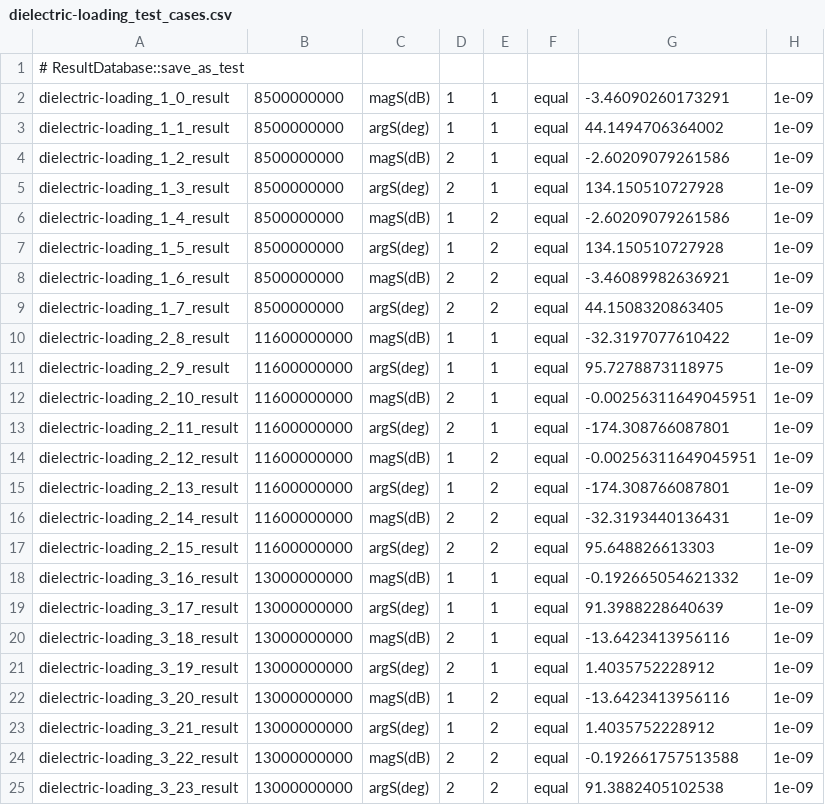
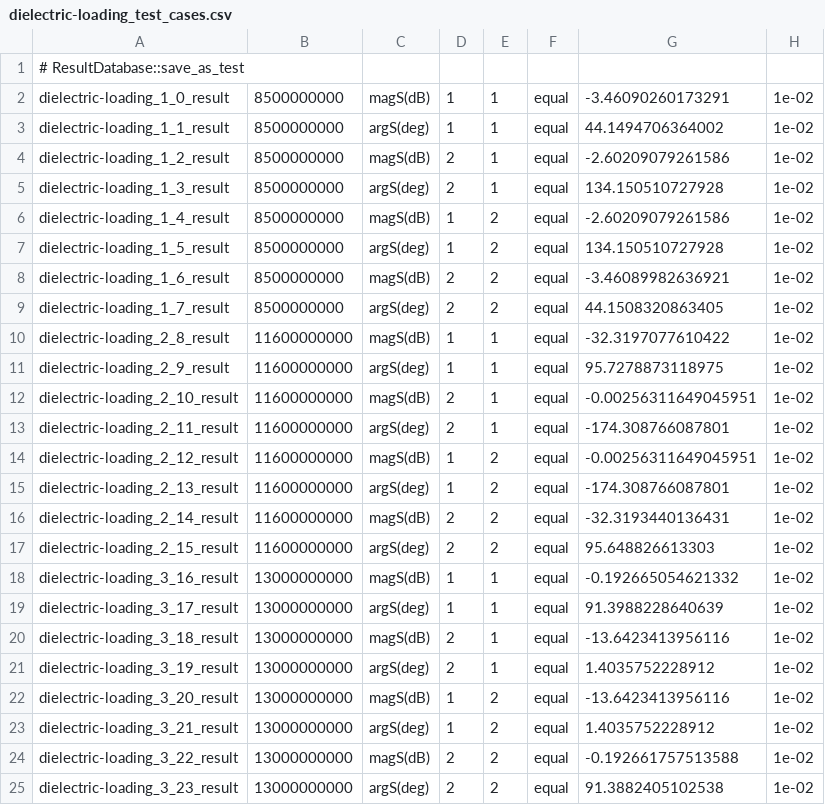
Before and after one commit to OpenParEM/OpenParEM, a CSV file: regression/OpenParEM3D/WR75/dielectric-loading/dielectric-loading_test_cases.csv, drawn as a sheet.

```diff
--- a/regression/OpenParEM3D/WR75/dielectric-loading/dielectric-loading_test_cases.csv
+++ b/regression/OpenParEM3D/WR75/dielectric-loading/dielectric-loading_test_cases.csv
@@ -1,25 +1,25 @@
 # ResultDatabase::save_as_test
-dielectric-loading_1_0_result,8500000000,magS(dB),1,1,equal,-3.46090260173291,1e-09
-dielectric-loading_1_1_result,8500000000,argS(deg),1,1,equal,44.1494706364002,1e-09
-dielectric-loading_1_2_result,8500000000,magS(dB),2,1,equal,-2.60209079261586,1e-09
-dielectric-loading_1_3_result,8500000000,argS(deg),2,1,equal,134.150510727928,1e-09
-dielectric-loading_1_4_result,8500000000,magS(dB),1,2,equal,-2.60209079261586,1e-09
-dielectric-loading_1_5_result,8500000000,argS(deg),1,2,equal,134.150510727928,1e-09
-dielectric-loading_1_6_result,8500000000,magS(dB),2,2,equal,-3.46089982636921,1e-09
-dielectric-loading_1_7_result,8500000000,argS(deg),2,2,equal,44.1508320863405,1e-09
-dielectric-loading_2_8_result,11600000000,magS(dB),1,1,equal,-32.3197077610422,1e-09
-dielectric-loading_2_9_result,11600000000,argS(deg),1,1,equal,95.7278873118975,1e-09
-dielectric-loading_2_10_result,11600000000,magS(dB),2,1,equal,-0.00256311649045951,1e-09
-dielectric-loading_2_11_result,11600000000,argS(deg),2,1,equal,-174.308766087801,1e-09
-dielectric-loading_2_12_result,11600000000,magS(dB),1,2,equal,-0.00256311649045951,1e-09
-dielectric-loading_2_13_result,11600000000,argS(deg),1,2,equal,-174.308766087801,1e-09
-dielectric-loading_2_14_result,11600000000,magS(dB),2,2,equal,-32.3193440136431,1e-09
-dielectric-loading_2_15_result,11600000000,argS(deg),2,2,equal,95.648826613303,1e-09
-dielectric-loading_3_16_result,13000000000,magS(dB),1,1,equal,-0.192665054621332,1e-09
-dielectric-loading_3_17_result,13000000000,argS(deg),1,1,equal,91.3988228640639,1e-09
-dielectric-loading_3_18_result,13000000000,magS(dB),2,1,equal,-13.6423413956116,1e-09
-dielectric-loading_3_19_result,13000000000,argS(deg),2,1,equal,1.4035752228912,1e-09
-dielectric-loading_3_20_result,13000000000,magS(dB),1,2,equal,-13.6423413956116,1e-09
-dielectric-loading_3_21_result,13000000000,argS(deg),1,2,equal,1.4035752228912,1e-09
-dielectric-loading_3_22_result,13000000000,magS(dB),2,2,equal,-0.192661757513588,1e-09
-dielectric-loading_3_23_result,13000000000,argS(deg),2,2,equal,91.3882405102538,1e-09
+dielectric-loading_1_0_result,8500000000,magS(dB),1,1,equal,-3.46090260173291,1e-02
+dielectric-loading_1_1_result,8500000000,argS(deg),1,1,equal,44.1494706364002,1e-02
+dielectric-loading_1_2_result,8500000000,magS(dB),2,1,equal,-2.60209079261586,1e-02
+dielectric-loading_1_3_result,8500000000,argS(deg),2,1,equal,134.150510727928,1e-02
+dielectric-loading_1_4_result,8500000000,magS(dB),1,2,equal,-2.60209079261586,1e-02
+dielectric-loading_1_5_result,8500000000,argS(deg),1,2,equal,134.150510727928,1e-02
+dielectric-loading_1_6_result,8500000000,magS(dB),2,2,equal,-3.46089982636921,1e-02
+dielectric-loading_1_7_result,8500000000,argS(deg),2,2,equal,44.1508320863405,1e-02
+dielectric-loading_2_8_result,11600000000,magS(dB),1,1,equal,-32.3197077610422,1e-02
+dielectric-loading_2_9_result,11600000000,argS(deg),1,1,equal,95.7278873118975,1e-02
+dielectric-loading_2_10_result,11600000000,magS(dB),2,1,equal,-0.00256311649045951,1e-02
+dielectric-loading_2_11_result,11600000000,argS(deg),2,1,equal,-174.308766087801,1e-02
+dielectric-loading_2_12_result,11600000000,magS(dB),1,2,equal,-0.00256311649045951,1e-02
+dielectric-loading_2_13_result,11600000000,argS(deg),1,2,equal,-174.308766087801,1e-02
+dielectric-loading_2_14_result,11600000000,magS(dB),2,2,equal,-32.3193440136431,1e-02
+dielectric-loading_2_15_result,11600000000,argS(deg),2,2,equal,95.648826613303,1e-02
+dielectric-loading_3_16_result,13000000000,magS(dB),1,1,equal,-0.192665054621332,1e-02
+dielectric-loading_3_17_result,13000000000,argS(deg),1,1,equal,91.3988228640639,1e-02
+dielectric-loading_3_18_result,13000000000,magS(dB),2,1,equal,-13.6423413956116,1e-02
+dielectric-loading_3_19_result,13000000000,argS(deg),2,1,equal,1.4035752228912,1e-02
+dielectric-loading_3_20_result,13000000000,magS(dB),1,2,equal,-13.6423413956116,1e-02
+dielectric-loading_3_21_result,13000000000,argS(deg),1,2,equal,1.4035752228912,1e-02
+dielectric-loading_3_22_result,13000000000,magS(dB),2,2,equal,-0.192661757513588,1e-02
+dielectric-loading_3_23_result,13000000000,argS(deg),2,2,equal,91.3882405102538,1e-02
```
Also changed, not shown: regression/OpenParEM3D/microstrip/bridge/bridge_3p78_test_cases.csv, regression/OpenParEM3D/microstrip/bridge/freecad_build/bridge_3p78_test_cases.csv, 53 other files.
